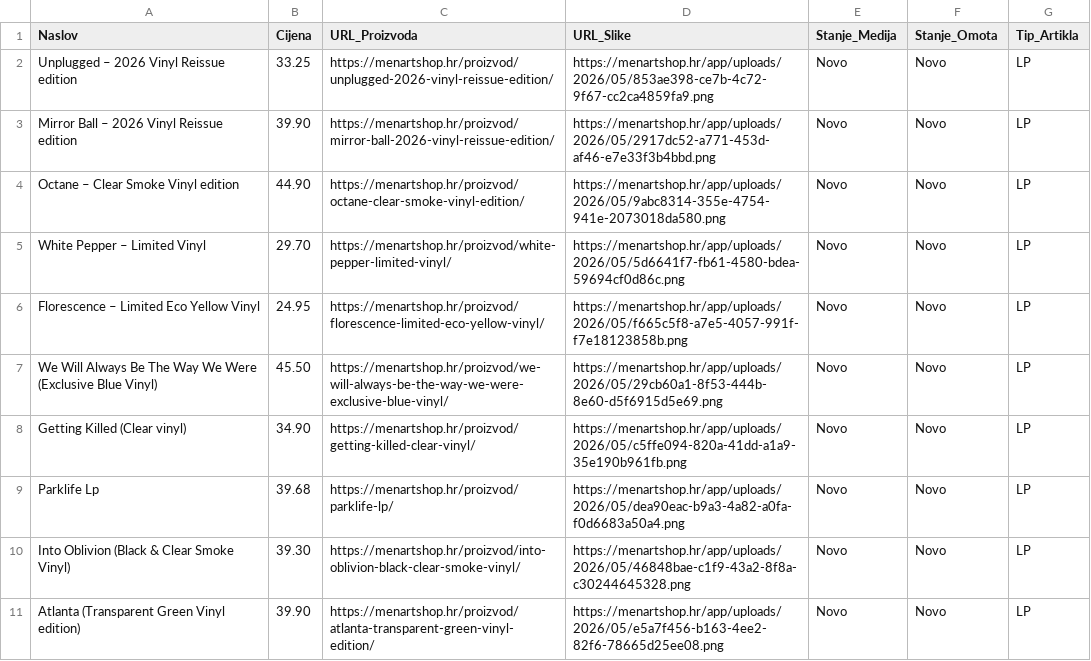
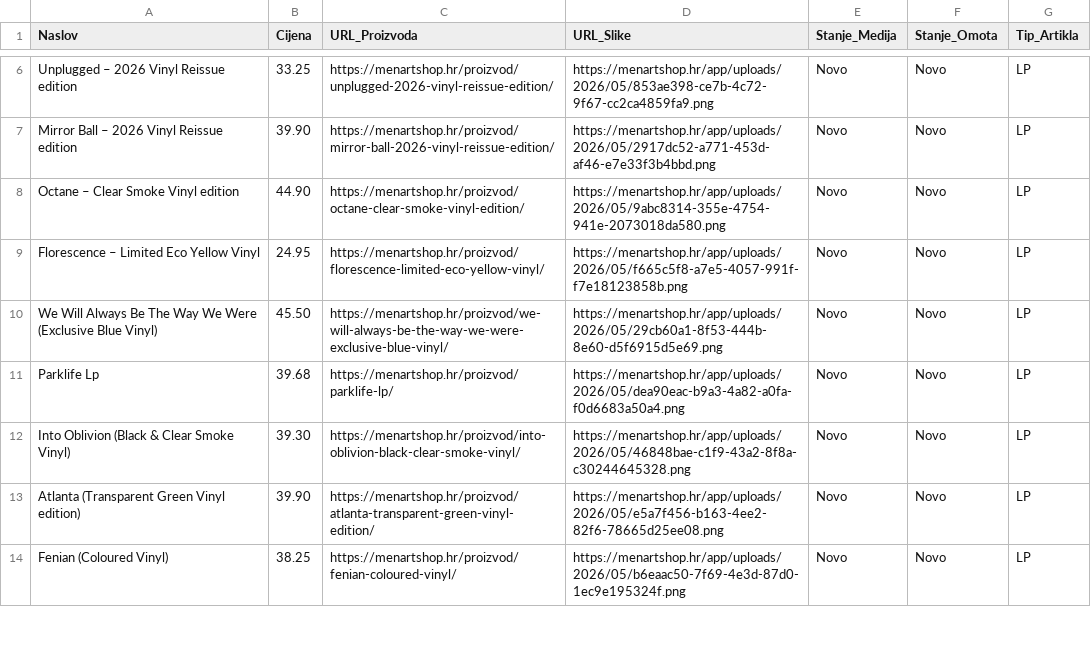
Before and after one commit to Z0M81Eb/baza-ploca, a CSV file: menart_katalog.csv, drawn as a sheet; only a part is shown, gaps mark what is left out; the shorter side is filled out with more unchanged rows; removed rows and columns are numbered as before the commit, all else as after; the diff covers the shown part only; the diff names each change by its address in the sheet, - before the commit and + after, or states it on an @@ line.

```diff
--- a/menart_katalog.csv
+++ b/menart_katalog.csv
-row 5: White Pepper – Limited Vinyl | 29.70 | https://menartshop.hr/proizvod/white-pepper-limited-vinyl/ | https://menartshop.hr/app/uploads/2026/05/5d6641f7-fb61-4580-bdea-59694cf0d86c.png | Novo | Novo | LP
-row 8: Getting Killed (Clear vinyl) | 34.90 | https://menartshop.hr/proizvod/getting-killed-clear-vinyl/ | https://menartshop.hr/app/uploads/2026/05/c5ffe094-820a-41dd-a1a9-35e190b961fb.png | Novo | Novo | LP
```
Also changed, not shown: 16 added rows and 3 removed rows elsewhere in this file.
